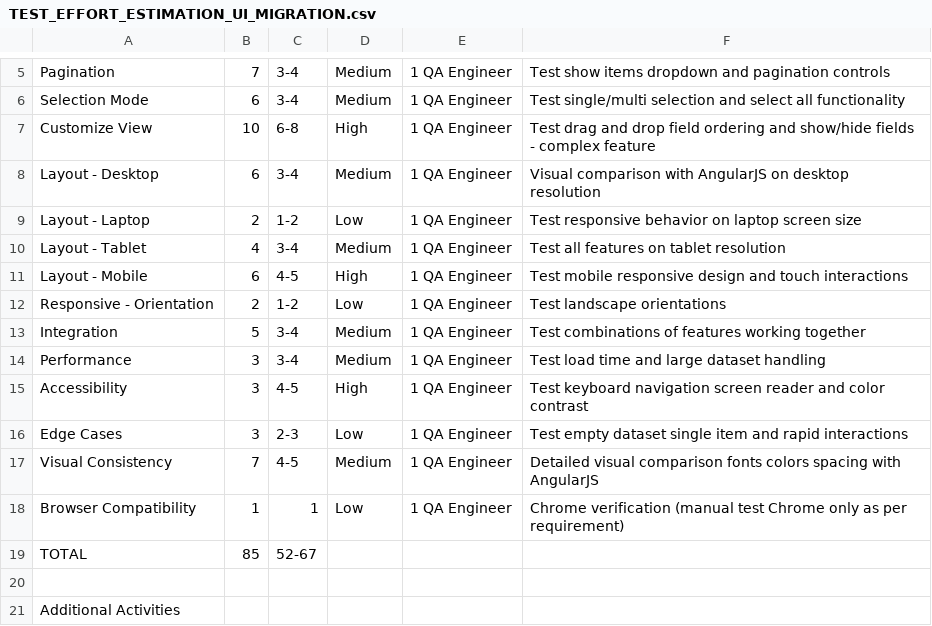
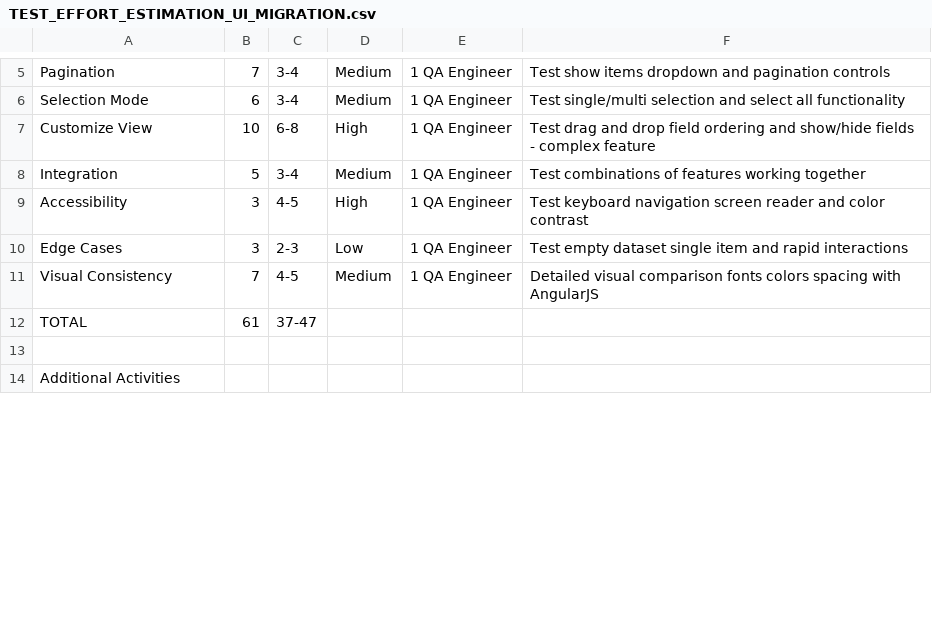
Before and after one commit to vanttnguyen-gif/seft-101, a CSV file: TEST_EFFORT_ESTIMATION_UI_MIGRATION.csv, drawn as a sheet; only a part is shown, gaps mark what is left out; the diff covers the shown part only.

```diff
--- a/TEST_EFFORT_ESTIMATION_UI_MIGRATION.csv
+++ b/TEST_EFFORT_ESTIMATION_UI_MIGRATION.csv
@@ -7,9 +7,3 @@ Selection Mode,6,3-4,Medium,1 QA Engineer,Test single/multi selection and select
 Customize View,10,6-8,High,1 QA Engineer,Test drag and drop field ordering and show/hide fields - complex feature
-Layout - Desktop,6,3-4,Medium,1 QA Engineer,Visual comparison with AngularJS on desktop resolution
-Layout - Laptop,2,1-2,Low,1 QA Engineer,Test responsive behavior on laptop screen size
-Layout - Tablet,4,3-4,Medium,1 QA Engineer,Test all features on tablet resolution
-Layout - Mobile,6,4-5,High,1 QA Engineer,Test mobile responsive design and touch interactions
-Responsive - Orientation,2,1-2,Low,1 QA Engineer,Test landscape orientations
 Integration,5,3-4,Medium,1 QA Engineer,Test combinations of features working together
-Performance,3,3-4,Medium,1 QA Engineer,Test load time and large dataset handling
 Accessibility,3,4-5,High,1 QA Engineer,Test keyboard navigation screen reader and color contrast
@@ -17,4 +11,3 @@ Edge Cases,3,2-3,Low,1 QA Engineer,Test empty dataset single item and rapid inte
 Visual Consistency,7,4-5,Medium,1 QA Engineer,Detailed visual comparison fonts colors spacing with AngularJS
-Browser Compatibility,1,1,Low,1 QA Engineer,Chrome verification (manual test Chrome only as per requirement)
-TOTAL,85,52-67,,,
+TOTAL,61,37-47,,,
 
```
Also changed, not shown: 4 added rows, 11 removed rows and 47 edited cells elsewhere in this file, 2 other files.
